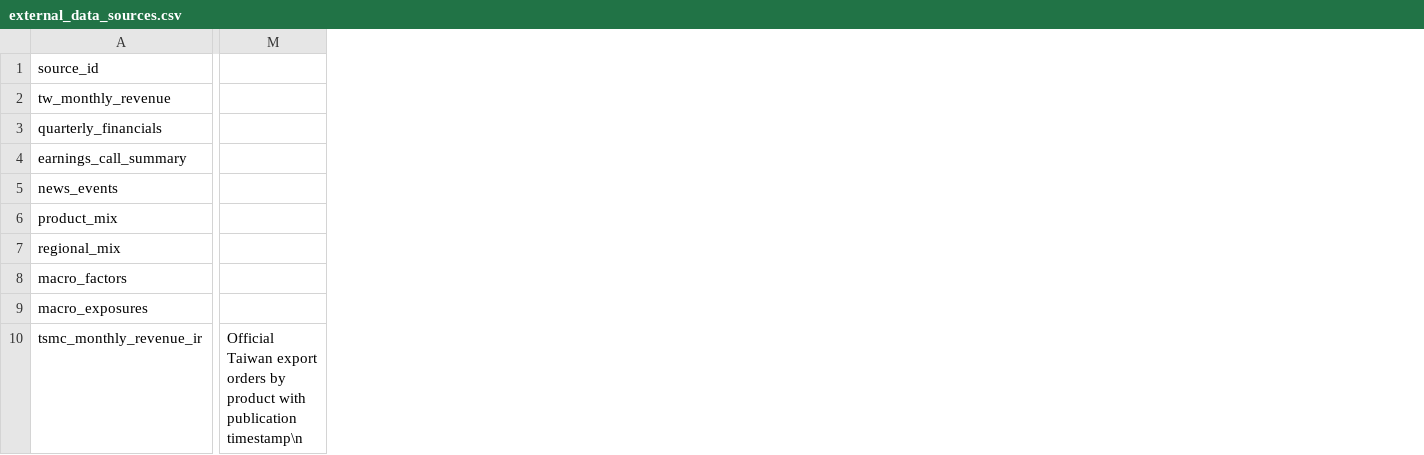
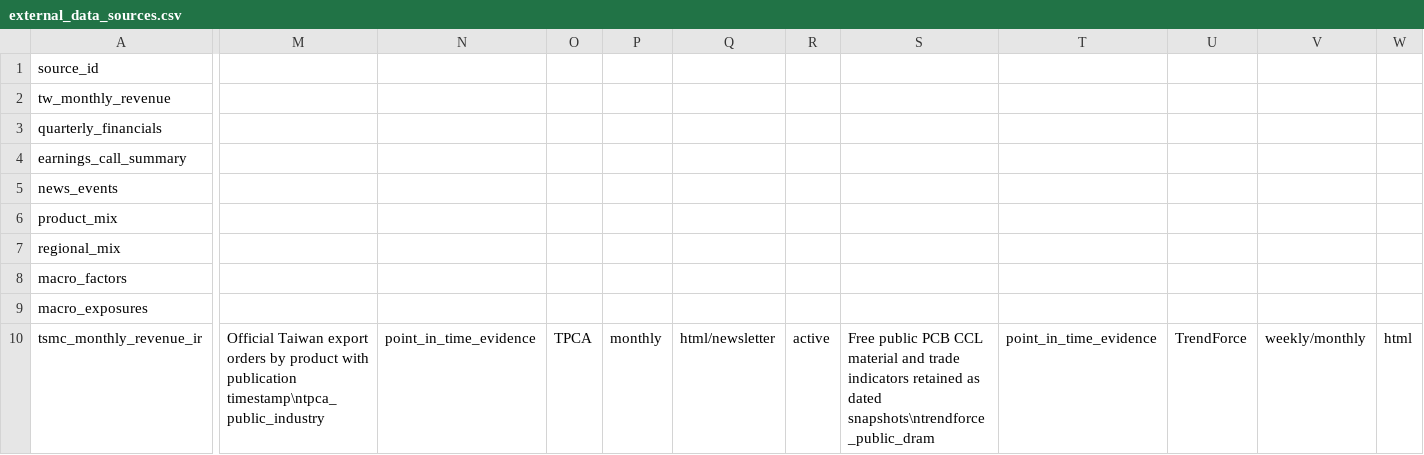
Before and after one commit to wesleylai1123/chain_survey, a CSV file: data/external_data_sources.csv, drawn as a sheet; only a part is shown, gaps mark what is left out; removed rows and columns are numbered as before the commit, all else as after; the diff covers the shown part only; the diff names each change by its address in the sheet, - before the commit and + after, or states it on an @@ line.

Commit message:
data: register free TPCA and TrendForce sources

```diff
--- a/data/external_data_sources.csv
+++ b/data/external_data_sources.csv
-column M, row 10: Official Taiwan export orders by product with publication timestamp\n
+column M, row 10: Official Taiwan export orders by product with publication timestamp\ntpca_public_industry
+column N, row 10: point_in_time_evidence
+column O, row 10: TPCA
+column P, row 10: monthly
+column Q, row 10: html/newsletter
+column R, row 10: active
+column S, row 10: Free public PCB CCL material and trade indicators retained as dated snapshots\ntrendforce_public_dram
+column T, row 10: point_in_time_evidence
+column U, row 10: TrendForce
+column V, row 10: weekly/monthly
+column W, row 10: html
```
Also changed, not shown: 2 added columns elsewhere in this file.
